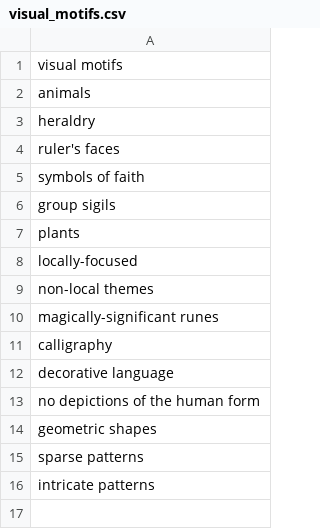
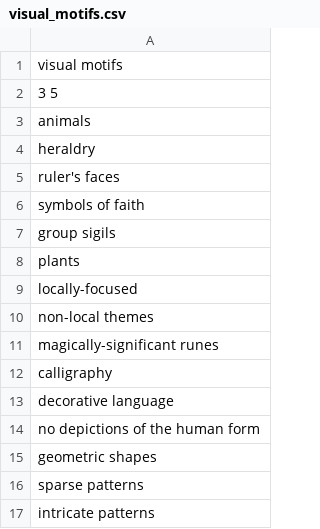
Before and after one commit to zbwrm/seed-grower, a CSV file: seeds/default/aesthetic/visual_motifs.csv (was lists/aesthetic/visual_motifs.csv), drawn as a sheet; the diff names each change by its address in the sheet, - before the commit and + after, or states it on an @@ line.

Commit message:
Add filetree seed generation

```diff
--- a/lists/aesthetic/visual_motifs.csv
+++ b/seeds/default/aesthetic/visual_motifs.csv
+row 2: 3 5
```
Also changed, not shown: seeds/default/culture/mitigations.csv, seeds/default/culture/quirks.csv, 18 other files.
